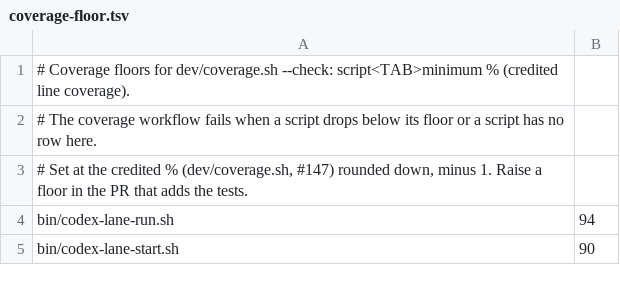
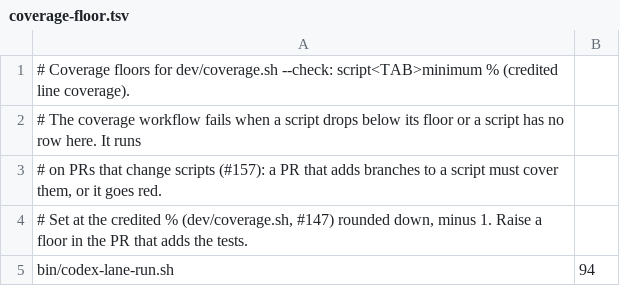
Before and after one commit to kaeawc/waaagh, a TSV file: dev/coverage-floor.tsv, drawn as a sheet; only a part is shown; the shorter side is filled out with more unchanged rows.

```diff
--- a/dev/coverage-floor.tsv
+++ b/dev/coverage-floor.tsv
@@ -1,3 +1,4 @@
 # Coverage floors for dev/coverage.sh --check: script<TAB>minimum % (credited line coverage).
-# The coverage workflow fails when a script drops below its floor or a script has no row here.
+# The coverage workflow fails when a script drops below its floor or a script has no row here. It runs
+# on PRs that change scripts (#157): a PR that adds branches to a script must cover them, or it goes red.
 # Set at the credited % (dev/coverage.sh, #147) rounded down, minus 1. Raise a floor in the PR that adds the tests.
```
Also changed, not shown: 3 other files.
